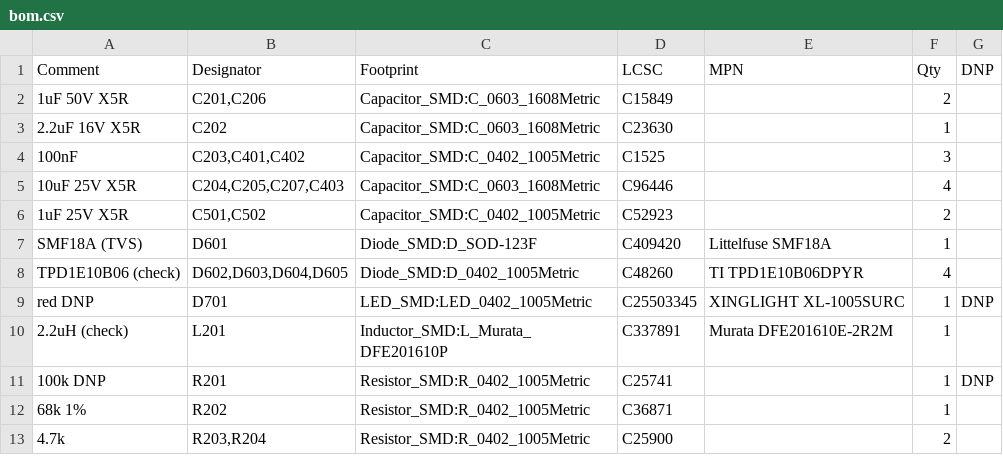
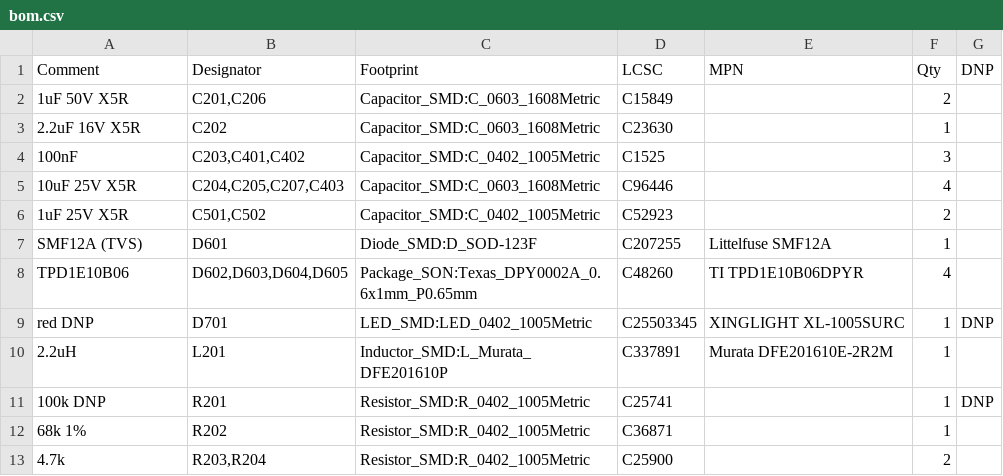
Before and after one commit to DevonHope/FOSS-Health-Alarm, a CSV file: hardware/rigid-rev-a/bom.csv, drawn as a sheet; only a part is shown.

```diff
--- a/hardware/rigid-rev-a/bom.csv
+++ b/hardware/rigid-rev-a/bom.csv
@@ -6,6 +6,6 @@
 "1uF 25V X5R","C501,C502","Capacitor_SMD:C_0402_1005Metric","C52923","","2",""
-"SMF18A (TVS)","D601","Diode_SMD:D_SOD-123F","C409420","Littelfuse SMF18A","1",""
-"TPD1E10B06 (check)","D602,D603,D604,D605","Diode_SMD:D_0402_1005Metric","C48260","TI TPD1E10B06DPYR","4",""
+"SMF12A (TVS)","D601","Diode_SMD:D_SOD-123F","C207255","Littelfuse SMF12A","1",""
+"TPD1E10B06","D602,D603,D604,D605","Package_SON:Texas_DPY0002A_0.6x1mm_P0.65mm","C48260","TI TPD1E10B06DPYR","4",""
 "red DNP","D701","LED_SMD:LED_0402_1005Metric","C25503345","XINGLIGHT XL-1005SURC","1","DNP"
-"2.2uH (check)","L201","Inductor_SMD:L_Murata_DFE201610P","C337891","Murata DFE201610E-2R2M","1",""
+"2.2uH","L201","Inductor_SMD:L_Murata_DFE201610P","C337891","Murata DFE201610E-2R2M","1",""
 "100k DNP","R201","Resistor_SMD:R_0402_1005Metric","C25741","","1","DNP"
```
Also changed, not shown: 4 other files.
